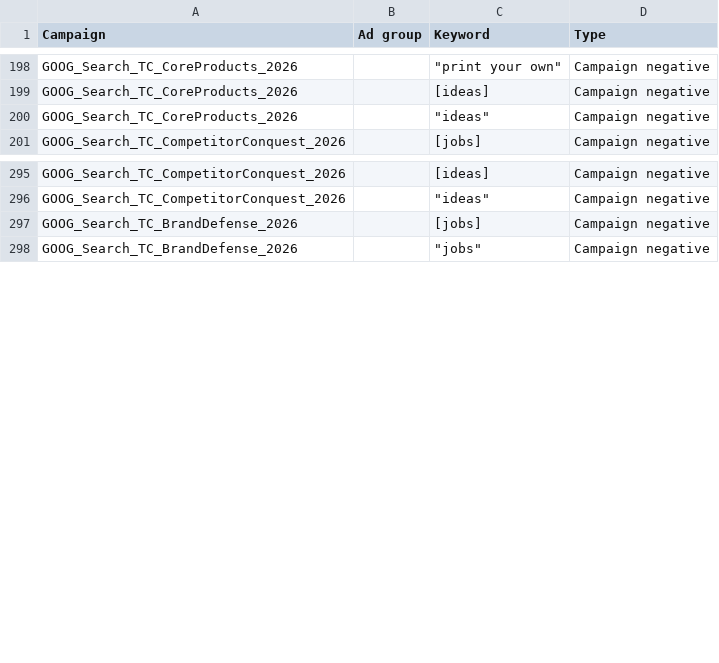
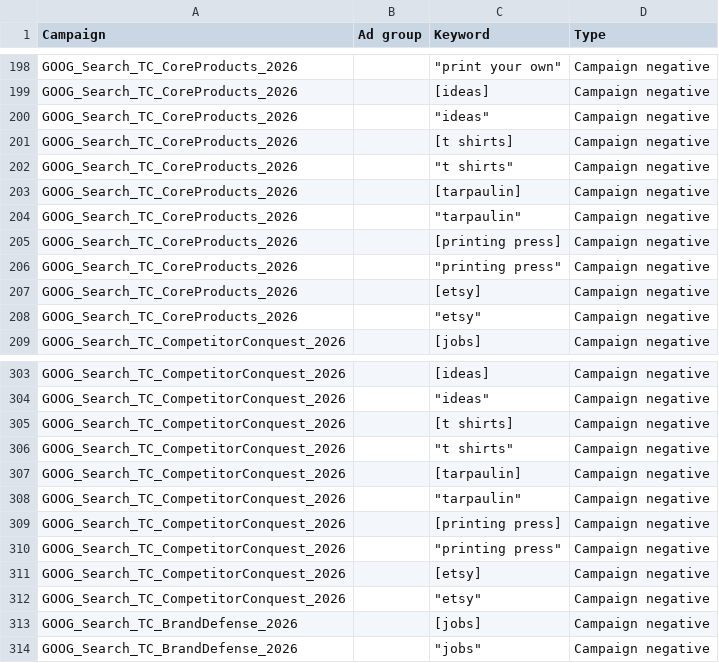
Before and after one commit to tubby124/truecolor-estimator, a CSV file: docs/paid-search/generated/campaign-negatives.csv, drawn as a sheet; only a part is shown, gaps mark what is left out; the diff covers the shown part only; the diff names each change by its address in the sheet, - before the commit and + after, or states it on an @@ line.

```diff
--- a/docs/paid-search/generated/campaign-negatives.csv
+++ b/docs/paid-search/generated/campaign-negatives.csv
+row 201: GOOG_Search_TC_CoreProducts_2026 |  | [t shirts] | Campaign negative
+row 202: GOOG_Search_TC_CoreProducts_2026 |  | "t shirts" | Campaign negative
+row 203: GOOG_Search_TC_CoreProducts_2026 |  | [tarpaulin] | Campaign negative
+row 204: GOOG_Search_TC_CoreProducts_2026 |  | "tarpaulin" | Campaign negative
+row 205: GOOG_Search_TC_CoreProducts_2026 |  | [printing press] | Campaign negative
+row 206: GOOG_Search_TC_CoreProducts_2026 |  | "printing press" | Campaign negative
+row 207: GOOG_Search_TC_CoreProducts_2026 |  | [etsy] | Campaign negative
+row 208: GOOG_Search_TC_CoreProducts_2026 |  | "etsy" | Campaign negative
+row 305: GOOG_Search_TC_CompetitorConquest_2026 |  | [t shirts] | Campaign negative
+row 306: GOOG_Search_TC_CompetitorConquest_2026 |  | "t shirts" | Campaign negative
+row 307: GOOG_Search_TC_CompetitorConquest_2026 |  | [tarpaulin] | Campaign negative
+row 308: GOOG_Search_TC_CompetitorConquest_2026 |  | "tarpaulin" | Campaign negative
+row 309: GOOG_Search_TC_CompetitorConquest_2026 |  | [printing press] | Campaign negative
+row 310: GOOG_Search_TC_CompetitorConquest_2026 |  | "printing press" | Campaign negative
+row 311: GOOG_Search_TC_CompetitorConquest_2026 |  | [etsy] | Campaign negative
+row 312: GOOG_Search_TC_CompetitorConquest_2026 |  | "etsy" | Campaign negative
```
Also changed, not shown: 8 added rows elsewhere in this file, docs/paid-search/generated/campaigns.csv, 1 other file.
